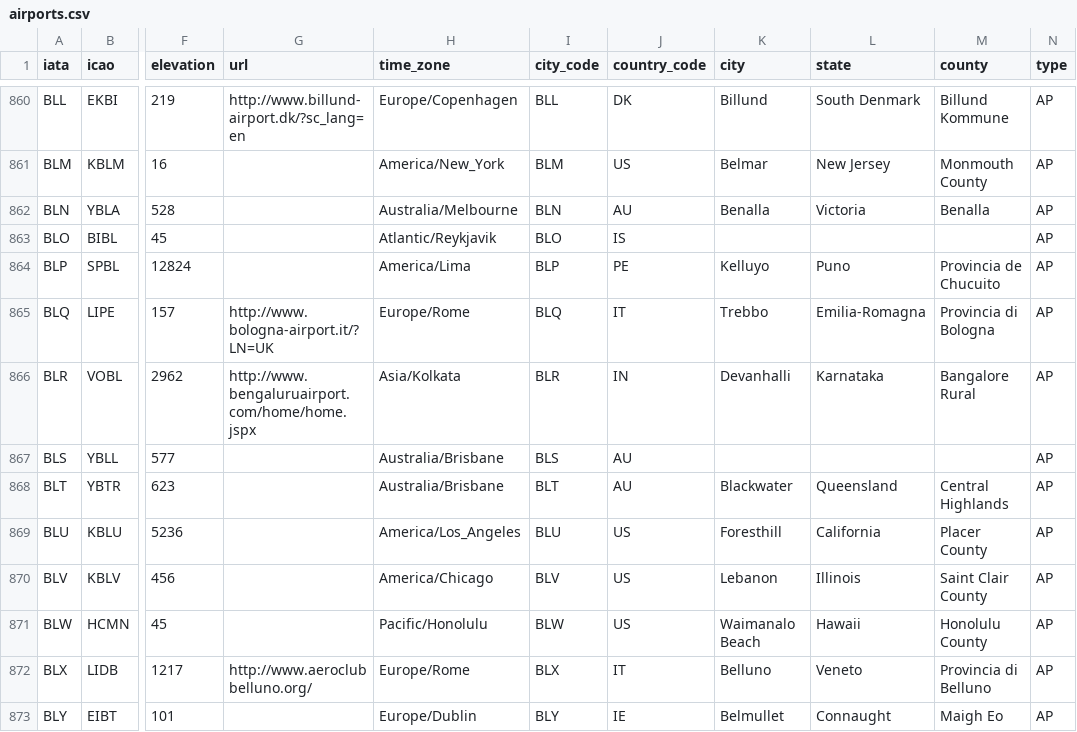
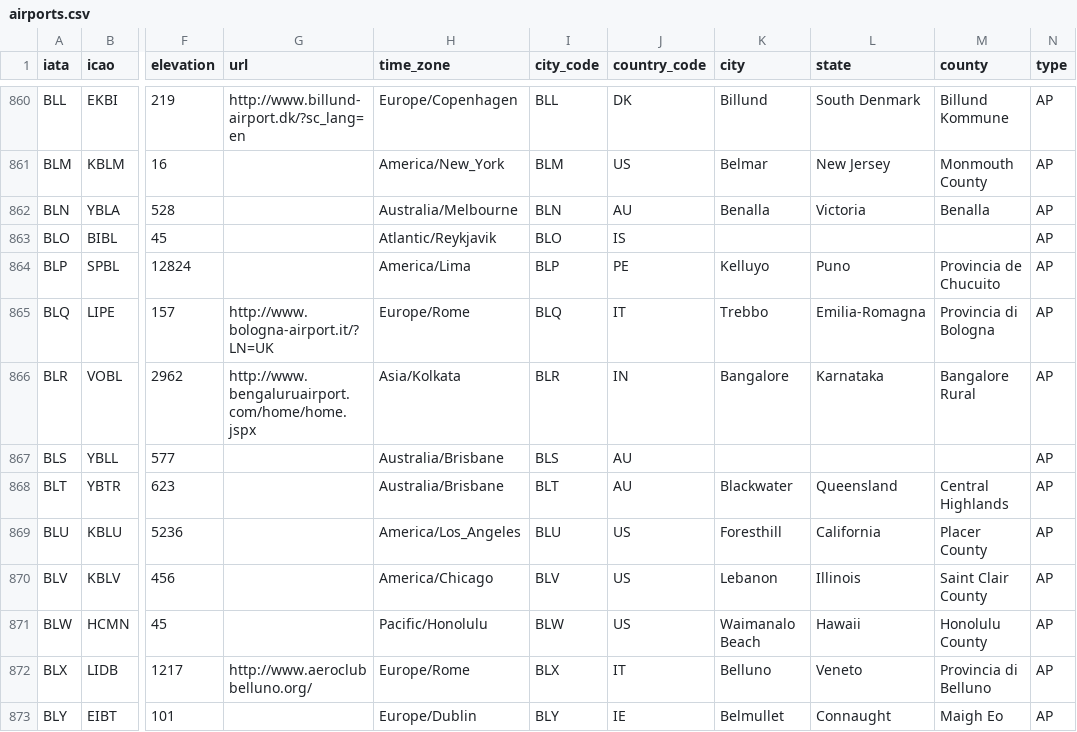
Before and after one commit to rituraj49/travel-api, a CSV file: src/main/resources/data/airports.csv, drawn as a sheet; only a part is shown, gaps mark what is left out; the diff names each change by its address in the sheet, - before the commit and + after, or states it on an @@ line.

```diff
--- a/src/main/resources/data/airports.csv
+++ b/src/main/resources/data/airports.csv
-K866 (city): Devanhalli
+K866 (city): Bangalore
```
Also changed, not shown: 5 other files.
